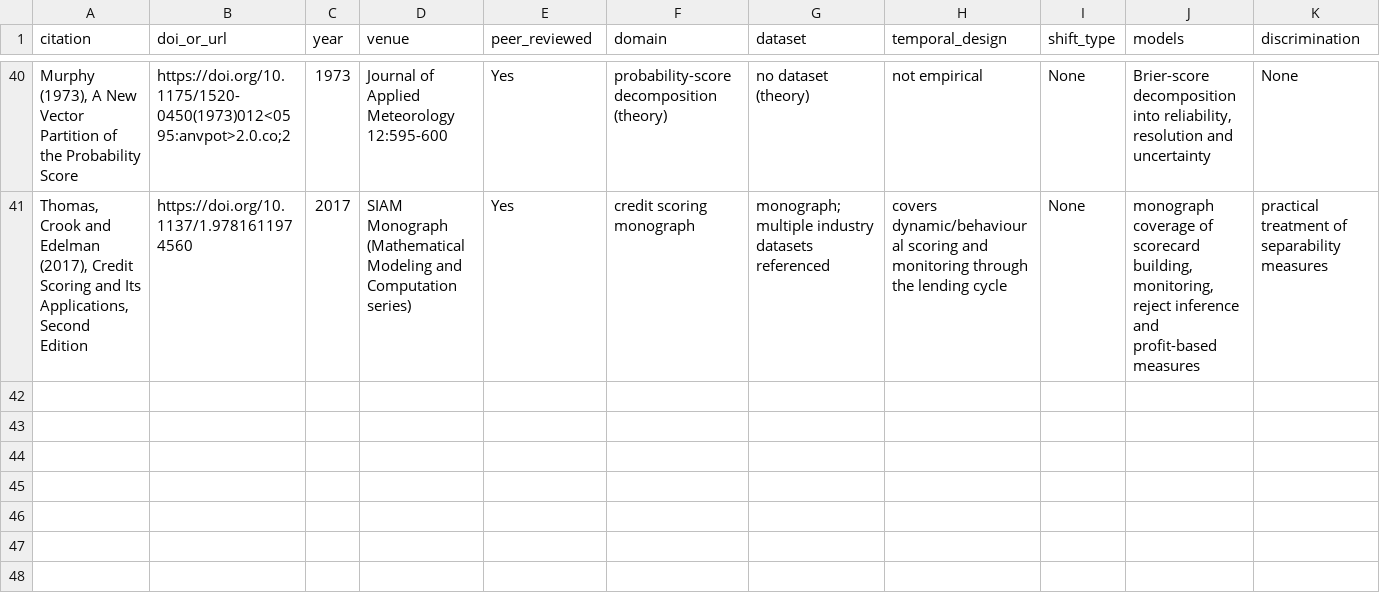
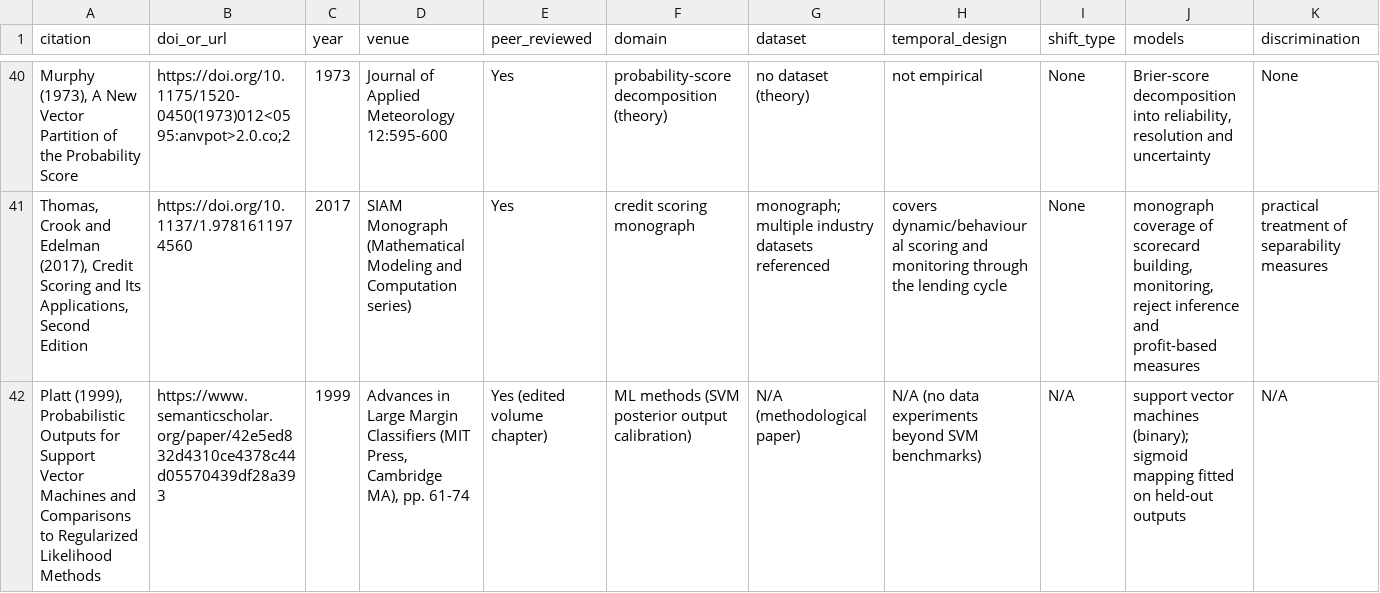
Before and after one commit to Culzz/credit-reliability-audit, a CSV file: lit/matrix.csv, drawn as a sheet; only a part is shown, gaps mark what is left out; rows hold the shown columns only; the diff names each change by its address in the sheet, - before the commit and + after, or states it on an @@ line.

Commit message:
Matrix: Platt 1999 verified (Semantic Scholar record + imprint corroboration) and added; 41x22

```diff
--- a/lit/matrix.csv
+++ b/lit/matrix.csv
+row 42: Platt (1999), Probabilistic Outputs for Support Vector Machines and Comparisons to Regularized Likelihood Methods | https://www.semanticscholar.org/paper/42e5ed832d4310ce4378c44d05570439df28a393 | 1999 | Advances in Large Margin Classifiers (MIT Press, Cambridge MA), pp. 61-74 | Yes (edited volume chapter) | ML methods (SVM posterior output calibration) | N/A (methodological paper) | N/A (no data experiments beyond SVM benchmarks) | N/A | support vector machines (binary); sigmoid mapping fitted on held-out outputs | N/A
```
Also changed, not shown: 1 other file.
